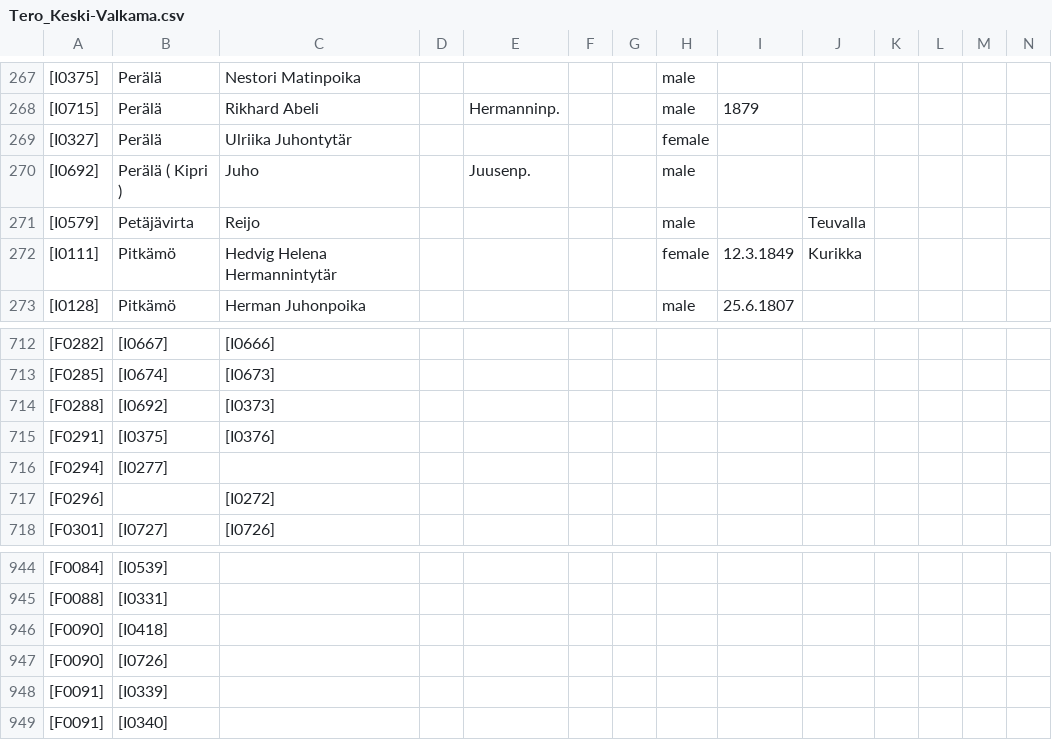
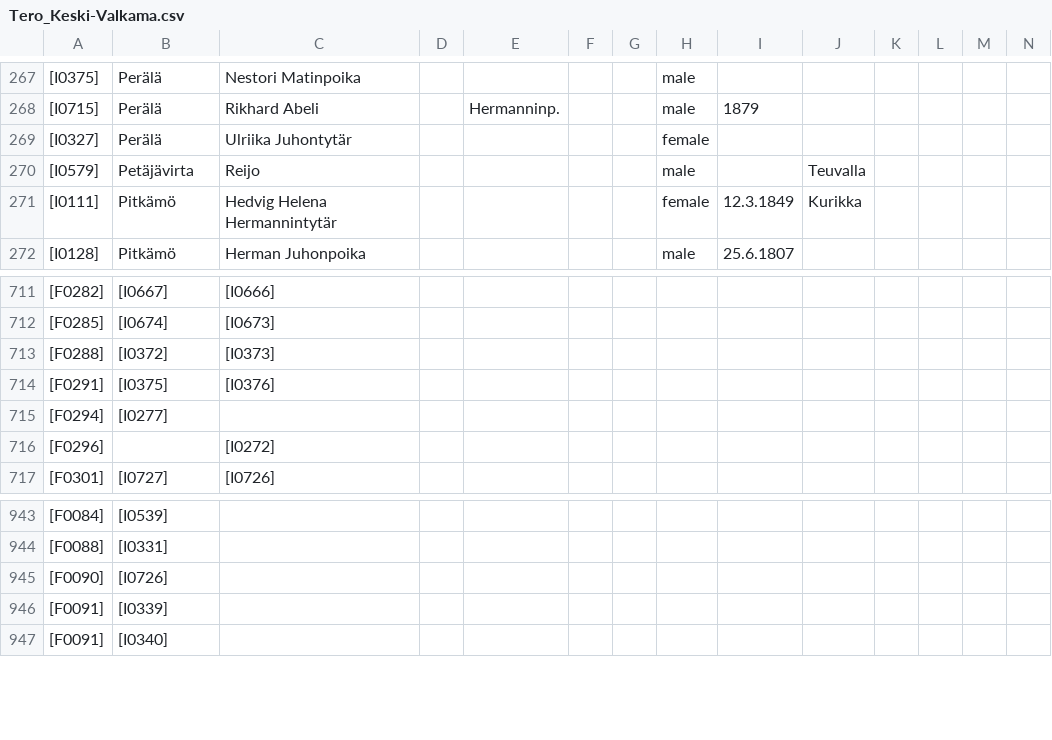
Before and after one commit to keskival/sukupuu, a CSV file: Tero_Keski-Valkama.csv, drawn as a sheet; only a part is shown, gaps mark what is left out; removed rows and columns are numbered as before the commit, all else as after; rows hold the shown columns only; the diff names each change by its address in the sheet, - before the commit and + after, or states it on an @@ line.

```diff
--- a/Tero_Keski-Valkama.csv
+++ b/Tero_Keski-Valkama.csv
-row 270: [I0692] | Perälä ( Kipri ) | Juho |  | Juusenp. |  |  | male
-B713: [I0692]
+B713: [I0372]
-row 946: [F0090] | [I0418]
```
Also changed, not shown: 4 other files.
